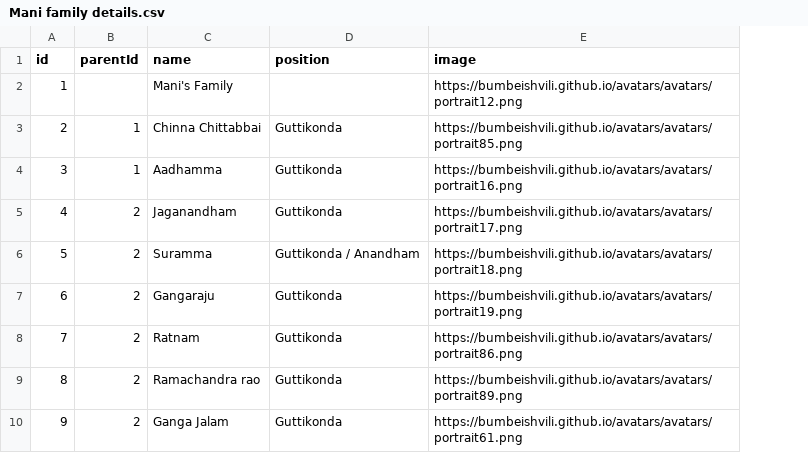
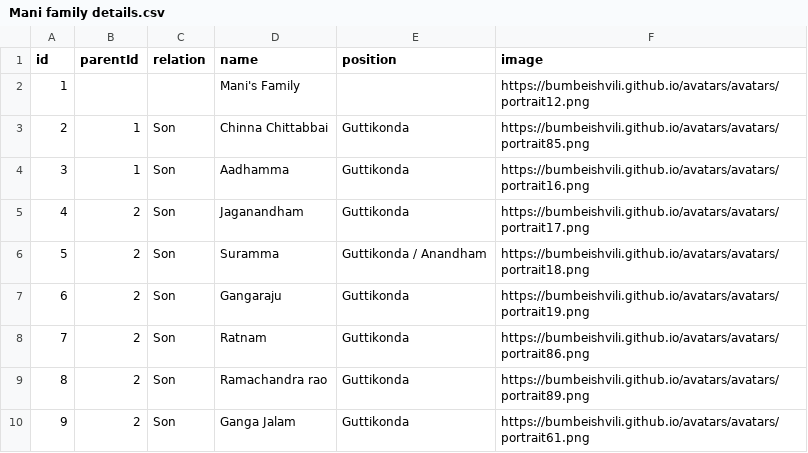
Before and after one commit to Manikantag20/Family, a CSV file: Family members/Mani family details.csv, drawn as a sheet; only a part is shown; the diff names each change by its address in the sheet, - before the commit and + after, or states it on an @@ line.

Commit message:
Mani family details.csv

```diff
--- a/Family members/Mani family details.csv
+++ b/Family members/Mani family details.csv
+column C (relation), rows 3-10: all Son
```
